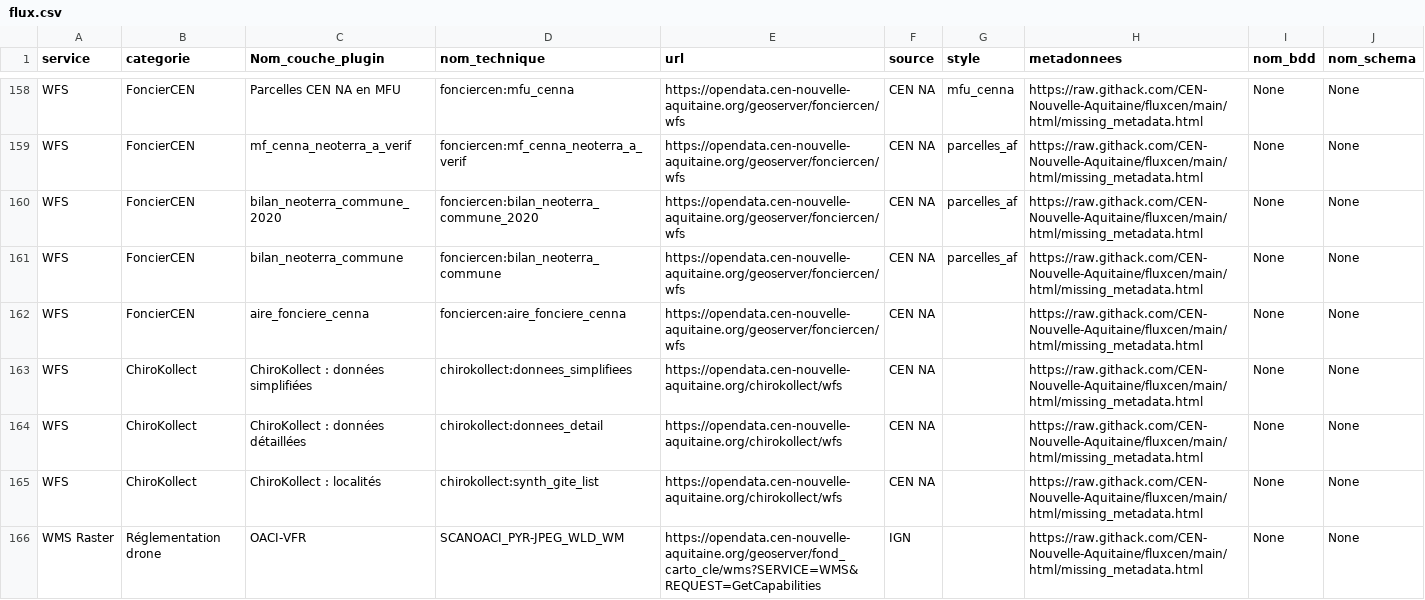
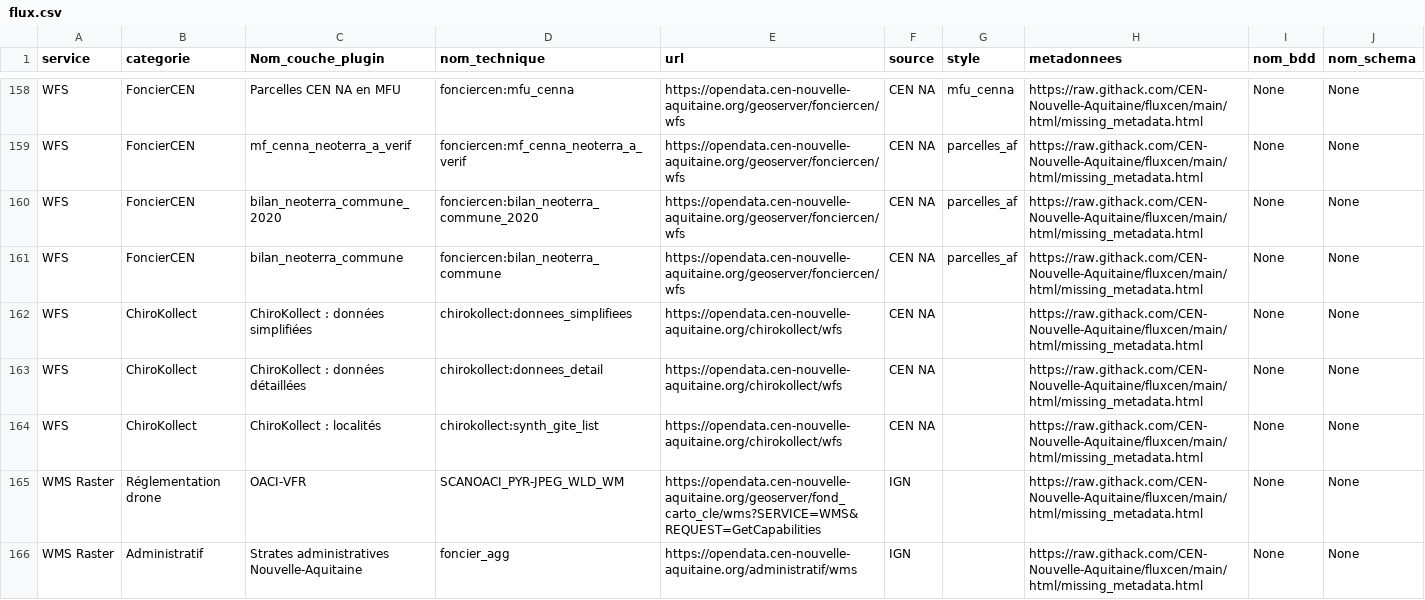
Before and after one commit to CEN-Nouvelle-Aquitaine/fluxcen, a CSV file: flux.csv, drawn as a sheet; only a part is shown, gaps mark what is left out; the shorter side is filled out with more unchanged rows.

Commit message:
DEL resource : aire_fonciere_cenna

```diff
--- a/flux.csv
+++ b/flux.csv
@@ -161,3 +161,2 @@ WFS;FoncierCEN;bilan_neoterra_commune_2020;fonciercen:bilan_neoterra_commune_202
 WFS;FoncierCEN;bilan_neoterra_commune;fonciercen:bilan_neoterra_commune;https://opendata.cen-nouvelle-aquitaine.org/geoserver/fonciercen/wfs;CEN NA;parcelles_af;https://raw.githack.com/CEN-Nouvelle-Aquitaine/fluxcen/main/html/missing_metadata.html;None;None
-WFS;FoncierCEN;aire_fonciere_cenna;fonciercen:aire_fonciere_cenna;https://opendata.cen-nouvelle-aquitaine.org/geoserver/fonciercen/wfs;CEN NA;;https://raw.githack.com/CEN-Nouvelle-Aquitaine/fluxcen/main/html/missing_metadata.html;None;None
 WFS;ChiroKollect;ChiroKollect : données simplifiées;chirokollect:donnees_simplifiees;https://opendata.cen-nouvelle-aquitaine.org/chirokollect/wfs;CEN NA;;https://raw.githack.com/CEN-Nouvelle-Aquitaine/fluxcen/main/html/missing_metadata.html;None;None
```
